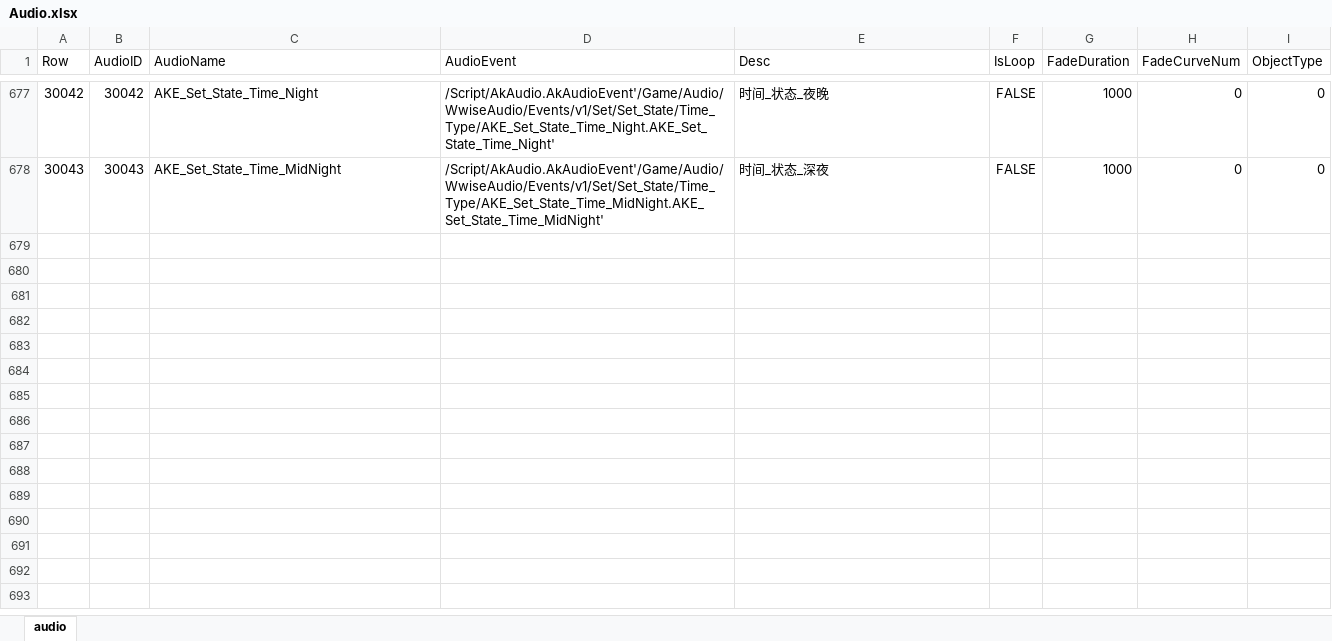
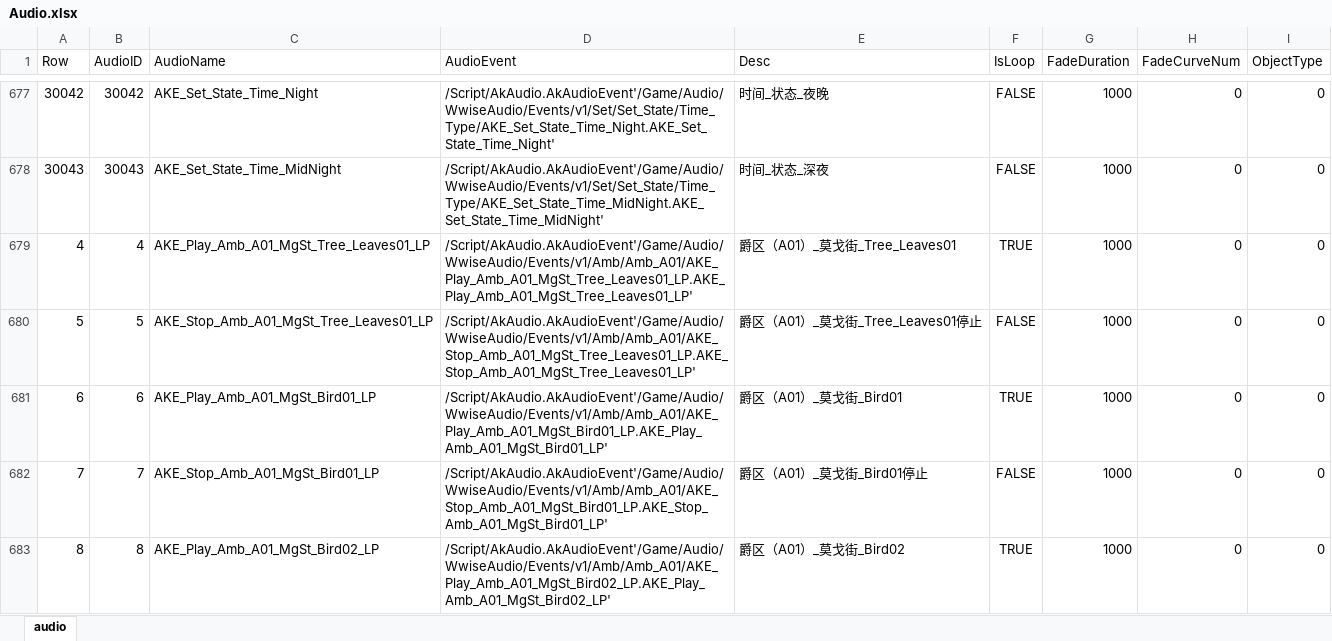
Before and after one commit to ayahuasca09/ayahuasca, an Excel workbook: module/ue/ue_ID表生成/Audio.xlsx, sheet audio, drawn as a sheet; only a part is shown, gaps mark what is left out; values as stored, in another font and other column widths than the file's, no borders; the diff covers the shown part only; the diff names each change by its address in the sheet, - before the commit and + after, or states it on an @@ line.

```diff
--- a/module/ue/ue_ID表生成/Audio.xlsx (sheet audio)
+++ b/module/ue/ue_ID表生成/Audio.xlsx (sheet audio)
+row 679: 4 | 4 | AKE_Play_Amb_A01_MgSt_Tree_Leaves01_LP | /Script/AkAudio.AkAudioEvent'/Game/Audio/WwiseAudio/Events/v1/Amb/Amb_A01/AKE_Play_Amb_A01_MgSt_Tree_Leaves01_LP.AKE_Play_Amb_A01_MgSt_Tree_Leaves01_LP' | 爵区（A01）_莫戈街_Tree_Leaves01 | TRUE | 1000 | 0 | 0
+row 680: 5 | 5 | AKE_Stop_Amb_A01_MgSt_Tree_Leaves01_LP | /Script/AkAudio.AkAudioEvent'/Game/Audio/WwiseAudio/Events/v1/Amb/Amb_A01/AKE_Stop_Amb_A01_MgSt_Tree_Leaves01_LP.AKE_Stop_Amb_A01_MgSt_Tree_Leaves01_LP' | 爵区（A01）_莫戈街_Tree_Leaves01停止 | FALSE | 1000 | 0 | 0
+row 681: 6 | 6 | AKE_Play_Amb_A01_MgSt_Bird01_LP | /Script/AkAudio.AkAudioEvent'/Game/Audio/WwiseAudio/Events/v1/Amb/Amb_A01/AKE_Play_Amb_A01_MgSt_Bird01_LP.AKE_Play_Amb_A01_MgSt_Bird01_LP' | 爵区（A01）_莫戈街_Bird01 | TRUE | 1000 | 0 | 0
+row 682: 7 | 7 | AKE_Stop_Amb_A01_MgSt_Bird01_LP | /Script/AkAudio.AkAudioEvent'/Game/Audio/WwiseAudio/Events/v1/Amb/Amb_A01/AKE_Stop_Amb_A01_MgSt_Bird01_LP.AKE_Stop_Amb_A01_MgSt_Bird01_LP' | 爵区（A01）_莫戈街_Bird01停止 | FALSE | 1000 | 0 | 0
+row 683: 8 | 8 | AKE_Play_Amb_A01_MgSt_Bird02_LP | /Script/AkAudio.AkAudioEvent'/Game/Audio/WwiseAudio/Events/v1/Amb/Amb_A01/AKE_Play_Amb_A01_MgSt_Bird02_LP.AKE_Play_Amb_A01_MgSt_Bird02_LP' | 爵区（A01）_莫戈街_Bird02 | TRUE | 1000 | 0 | 0
```
Also changed, not shown: 5 added rows and 2 edited cells elsewhere in this sheet, 5 other files.
